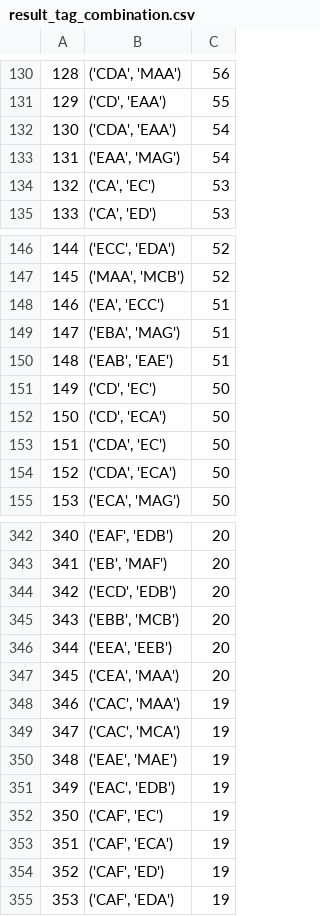
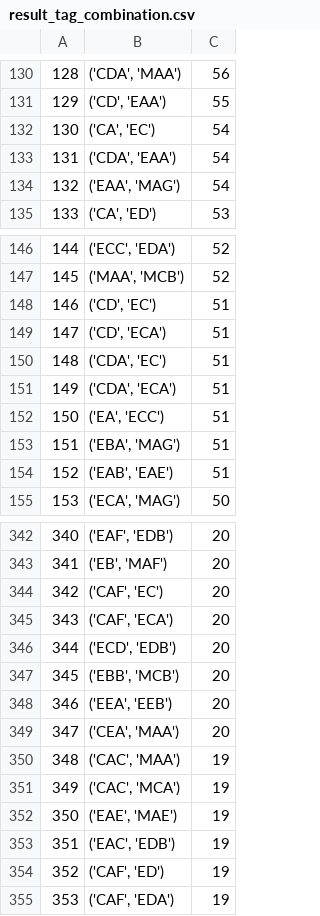
Before and after one commit to ch-sander/raramagnetica, a CSV file: vikus/vismag/result_tag_combination.csv, drawn as a sheet; only a part is shown, gaps mark what is left out; the diff covers the shown part only.

```diff
--- a/vikus/vismag/result_tag_combination.csv
+++ b/vikus/vismag/result_tag_combination.csv
@@ -131,5 +131,5 @@
 129,"('CD', 'EAA')",55
-130,"('CDA', 'EAA')",54
-131,"('EAA', 'MAG')",54
-132,"('CA', 'EC')",53
+130,"('CA', 'EC')",54
+131,"('CDA', 'EAA')",54
+132,"('EAA', 'MAG')",54
 133,"('CA', 'ED')",53
@@ -147,9 +147,9 @@
 145,"('MAA', 'MCB')",52
-146,"('EA', 'ECC')",51
-147,"('EBA', 'MAG')",51
-148,"('EAB', 'EAE')",51
-149,"('CD', 'EC')",50
-150,"('CD', 'ECA')",50
-151,"('CDA', 'EC')",50
-152,"('CDA', 'ECA')",50
+146,"('CD', 'EC')",51
+147,"('CD', 'ECA')",51
+148,"('CDA', 'EC')",51
+149,"('CDA', 'ECA')",51
+150,"('EA', 'ECC')",51
+151,"('EBA', 'MAG')",51
+152,"('EAB', 'EAE')",51
 153,"('ECA', 'MAG')",50
@@ -343,12 +343,12 @@
 341,"('EB', 'MAF')",20
-342,"('ECD', 'EDB')",20
-343,"('EBB', 'MCB')",20
-344,"('EEA', 'EEB')",20
-345,"('CEA', 'MAA')",20
-346,"('CAC', 'MAA')",19
-347,"('CAC', 'MCA')",19
-348,"('EAE', 'MAE')",19
-349,"('EAC', 'EDB')",19
-350,"('CAF', 'EC')",19
-351,"('CAF', 'ECA')",19
+342,"('CAF', 'EC')",20
+343,"('CAF', 'ECA')",20
+344,"('ECD', 'EDB')",20
+345,"('EBB', 'MCB')",20
+346,"('EEA', 'EEB')",20
+347,"('CEA', 'MAA')",20
+348,"('CAC', 'MAA')",19
+349,"('CAC', 'MCA')",19
+350,"('EAE', 'MAE')",19
+351,"('EAC', 'EDB')",19
 352,"('CAF', 'ED')",19
```
Also changed, not shown: 27 edited cells elsewhere in this file, 2 other files.
